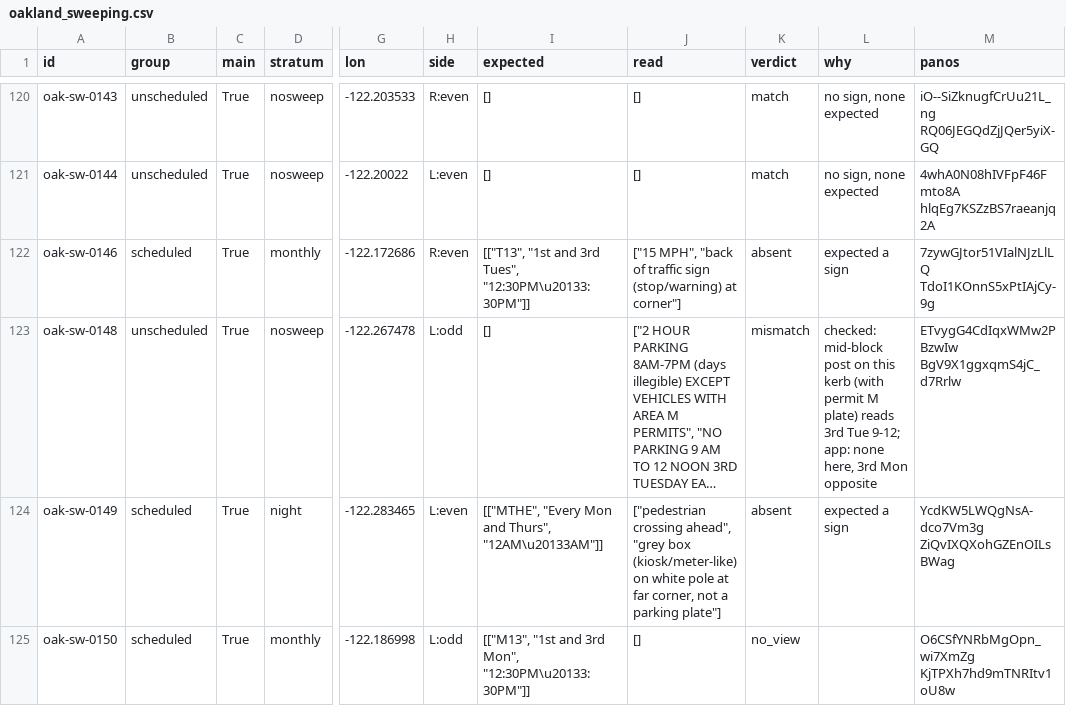
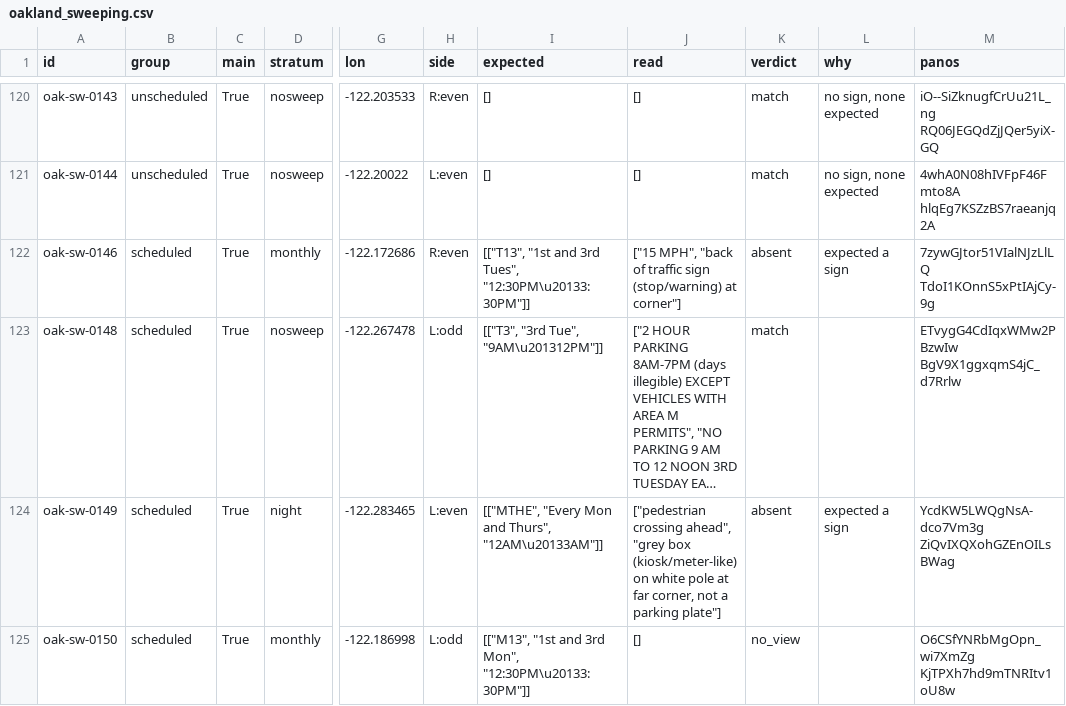
Before and after one commit to flojule/broombuster, a CSV file: data/validation/oakland_sweeping.csv, drawn as a sheet; only a part is shown, gaps mark what is left out; long unchanged cells end in …; the diff names each change by its address in the sheet, - before the commit and + after, or states it on an @@ line.

```diff
--- a/data/validation/oakland_sweeping.csv
+++ b/data/validation/oakland_sweeping.csv
-B123 (group): unscheduled
+B123 (group): scheduled
-I123 (expected): []
+I123 (expected): [["T3", "3rd Tue", "9AM\u201312PM"]]
-K123 (verdict): mismatch
+K123 (verdict): match
-L123 (why): checked: mid-block post on this kerb (with permit M plate) reads 3rd Tue 9-12; app: none here, 3rd Mon opposite
+L123 (why): (empty)
```
Also changed, not shown: 4 other files.
